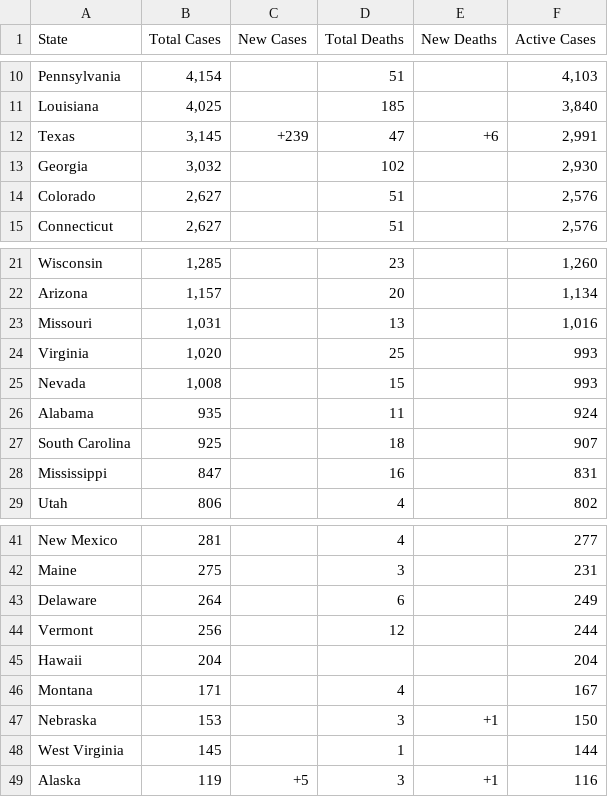
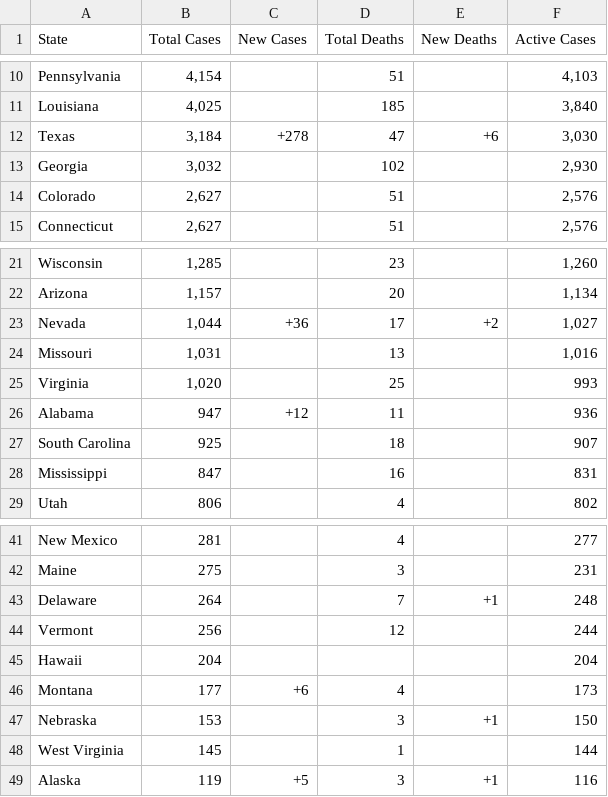
Before and after one commit to WeatherEric/covid19, a CSV file: latestdata/cudas_usstates_latest.csv, drawn as a sheet; only a part is shown, gaps mark what is left out.

Commit message:
20200331 08:15:01Z Upload

```diff
--- a/latestdata/cudas_usstates_latest.csv
+++ b/latestdata/cudas_usstates_latest.csv
@@ -11,3 +11,3 @@ Pennsylvania,"4,154",,51,,"4,103"
 Louisiana,"4,025",,185,,"3,840"
-Texas,"3,145",+239,47,+6,"2,991"
+Texas,"3,184",+278,47,+6,"3,030"
 Georgia,"3,032",,102,,"2,930"
@@ -22,6 +22,6 @@ Wisconsin,"1,285",,23,,"1,260"
 Arizona,"1,157",,20,,"1,134"
+Nevada,"1,044",+36,17,+2,"1,027"
 Missouri,"1,031",,13,,"1,016"
 Virginia,"1,020",,25,,993
-Nevada,"1,008",,15,,993
-Alabama,935,,11,,924
+Alabama,947,+12,11,,936
 South Carolina,925,,18,,907
@@ -42,6 +42,6 @@ New Mexico,281,,4,,277
 Maine,275,,3,,231
-Delaware,264,,6,,249
+Delaware,264,,7,+1,248
 Vermont,256,,12,,244
 Hawaii,204,,,,204
-Montana,171,,4,,167
+Montana,177,+6,4,,173
 Nebraska,153,,3,+1,150
```
